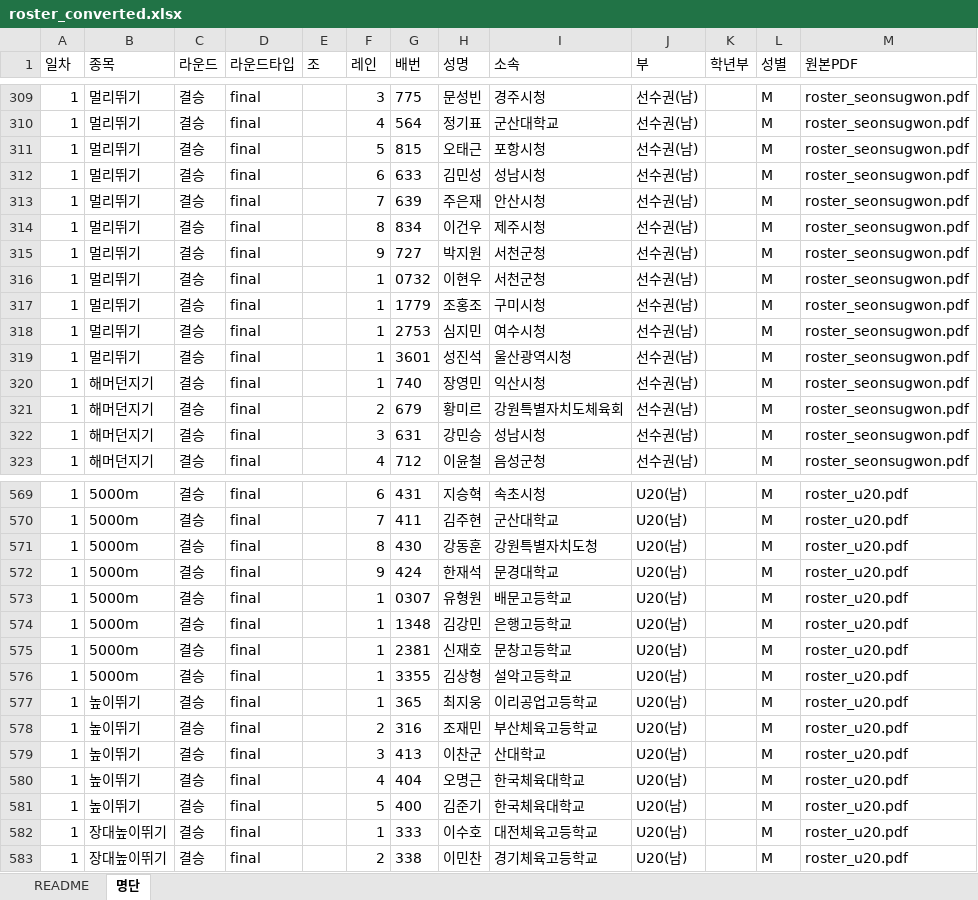
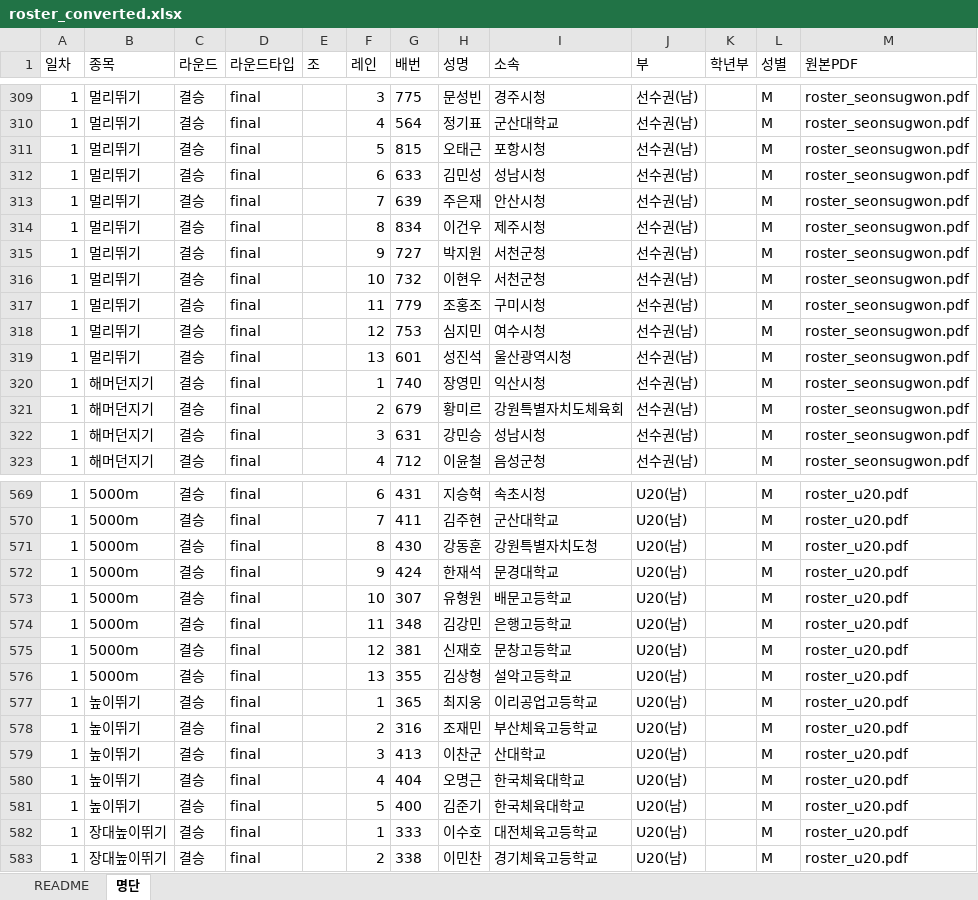
Before and after one commit to roun0621-design/-1, an Excel workbook: tmp/roster_converted.xlsx, sheet 명단, drawn as a sheet; only a part is shown, gaps mark what is left out; values as stored, in another font and other column widths than the file's, no borders; the diff covers the shown part only; the diff names each change by its address in the sheet, - before the commit and + after, or states it on an @@ line.

```diff
--- a/tmp/roster_converted.xlsx (sheet 명단)
+++ b/tmp/roster_converted.xlsx (sheet 명단)
-F316 (레인): 1
+F316 (레인): 10
-G316 (배번): 0732
+G316 (배번): 732
-F317 (레인): 1
+F317 (레인): 11
-G317 (배번): 1779
+G317 (배번): 779
-F318 (레인): 1
+F318 (레인): 12
-G318 (배번): 2753
+G318 (배번): 753
-F319 (레인): 1
+F319 (레인): 13
-G319 (배번): 3601
+G319 (배번): 601
-F573 (레인): 1
+F573 (레인): 10
-G573 (배번): 0307
+G573 (배번): 307
-F574 (레인): 1
+F574 (레인): 11
-G574 (배번): 1348
+G574 (배번): 348
-F575 (레인): 1
+F575 (레인): 12
-G575 (배번): 2381
+G575 (배번): 381
-F576 (레인): 1
+F576 (레인): 13
-G576 (배번): 3355
+G576 (배번): 355
```
Also changed, not shown: 32 edited cells elsewhere in this sheet, 2 other files.
